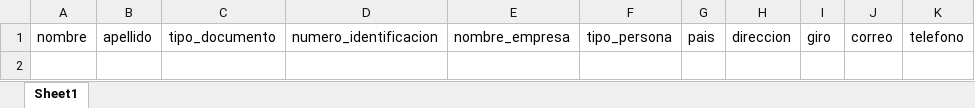
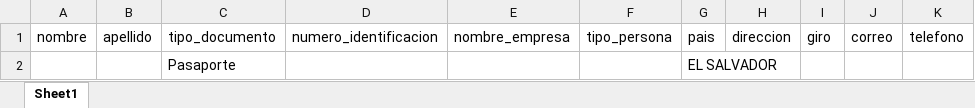
Before and after one commit to smartpyme-app/smartpyme, an Excel workbook: Backend/public/docs/clientes-extranjeros-format.xlsx, sheet Sheet1, drawn as a sheet; values as stored, in another font and other column widths than the file's, no borders; charts and pictures not drawn; the diff names each change by its address in the sheet, - before the commit and + after, or states it on an @@ line.

Commit message:
Refactor ClientesExtranjeros import logic to map document types using a predefined format. Update the import model to utilize the new mapping for 'tipo_documento' and remove the previous direct assignment. Update the binary Excel file for foreign clients format.

```diff
--- a/Backend/public/docs/clientes-extranjeros-format.xlsx (sheet Sheet1)
+++ b/Backend/public/docs/clientes-extranjeros-format.xlsx (sheet Sheet1)
+row 2:  |  | Pasaporte |  |  |  | EL SALVADOR
```
Also changed, not shown: charts or pictures, 1 other file.
